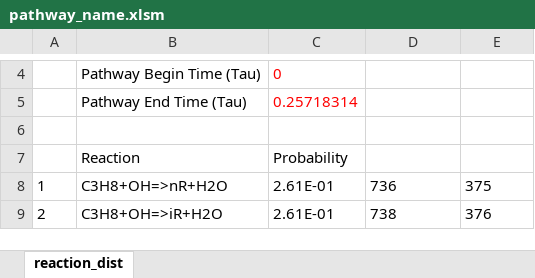
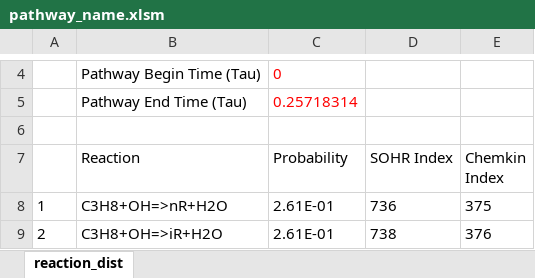
Before and after one commit to AdamPI314/Catalytic-Cycle, an Excel workbook: theory/misc/sub_mechanism/650K/paper_table/pathway_name.xlsm, sheet reaction_dist, drawn as a sheet; only a part is shown, gaps mark what is left out; values as stored, in another font and other column widths than the file's, no borders; the diff names each change by its address in the sheet, - before the commit and + after, or states it on an @@ line.

Commit message:
Paper reaction table update 1

```diff
--- a/theory/misc/sub_mechanism/650K/paper_table/pathway_name.xlsm (sheet reaction_dist)
+++ b/theory/misc/sub_mechanism/650K/paper_table/pathway_name.xlsm (sheet reaction_dist)
-D7: (empty)
+D7: SOHR Index
-E7: (empty)
+E7: Chemkin Index
```
